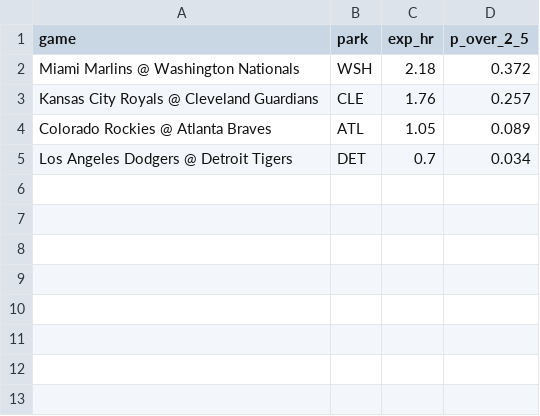
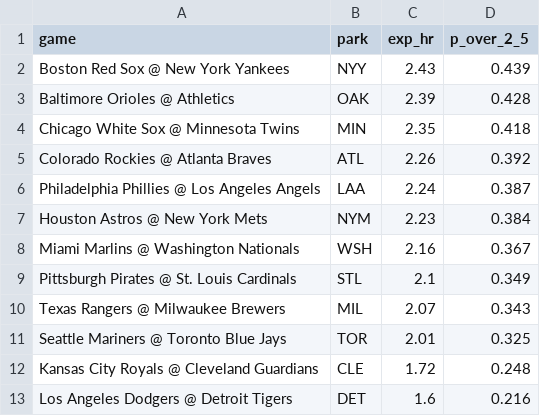
Before and after one commit to deebska/mlb-breakout-predictor, a CSV file: hr_games.csv, drawn as a sheet.

```diff
--- a/hr_games.csv
+++ b/hr_games.csv
@@ -1,5 +1,13 @@
 game,park,exp_hr,p_over_2_5
-Miami Marlins @ Washington Nationals,WSH,2.18,0.372
-Kansas City Royals @ Cleveland Guardians,CLE,1.76,0.257
-Colorado Rockies @ Atlanta Braves,ATL,1.05,0.089
-Los Angeles Dodgers @ Detroit Tigers,DET,0.7,0.034
+Boston Red Sox @ New York Yankees,NYY,2.43,0.439
+Baltimore Orioles @ Athletics,OAK,2.39,0.428
+Chicago White Sox @ Minnesota Twins,MIN,2.35,0.418
+Colorado Rockies @ Atlanta Braves,ATL,2.26,0.392
+Philadelphia Phillies @ Los Angeles Angels,LAA,2.24,0.387
+Houston Astros @ New York Mets,NYM,2.23,0.384
+Miami Marlins @ Washington Nationals,WSH,2.16,0.367
+Pittsburgh Pirates @ St. Louis Cardinals,STL,2.1,0.349
+Texas Rangers @ Milwaukee Brewers,MIL,2.07,0.343
+Seattle Mariners @ Toronto Blue Jays,TOR,2.01,0.325
+Kansas City Royals @ Cleveland Guardians,CLE,1.72,0.248
+Los Angeles Dodgers @ Detroit Tigers,DET,1.6,0.216
```
Also changed, not shown: bo_data/dailies.csv, 13 other files.
